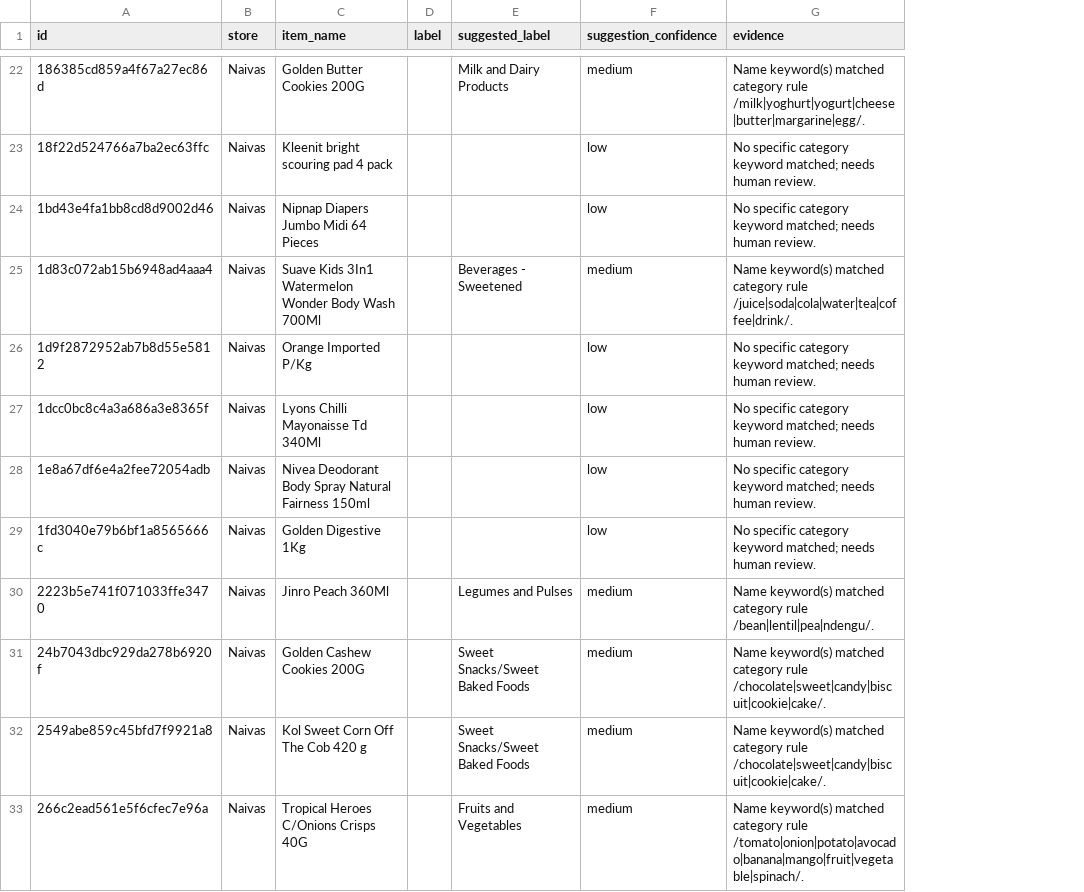
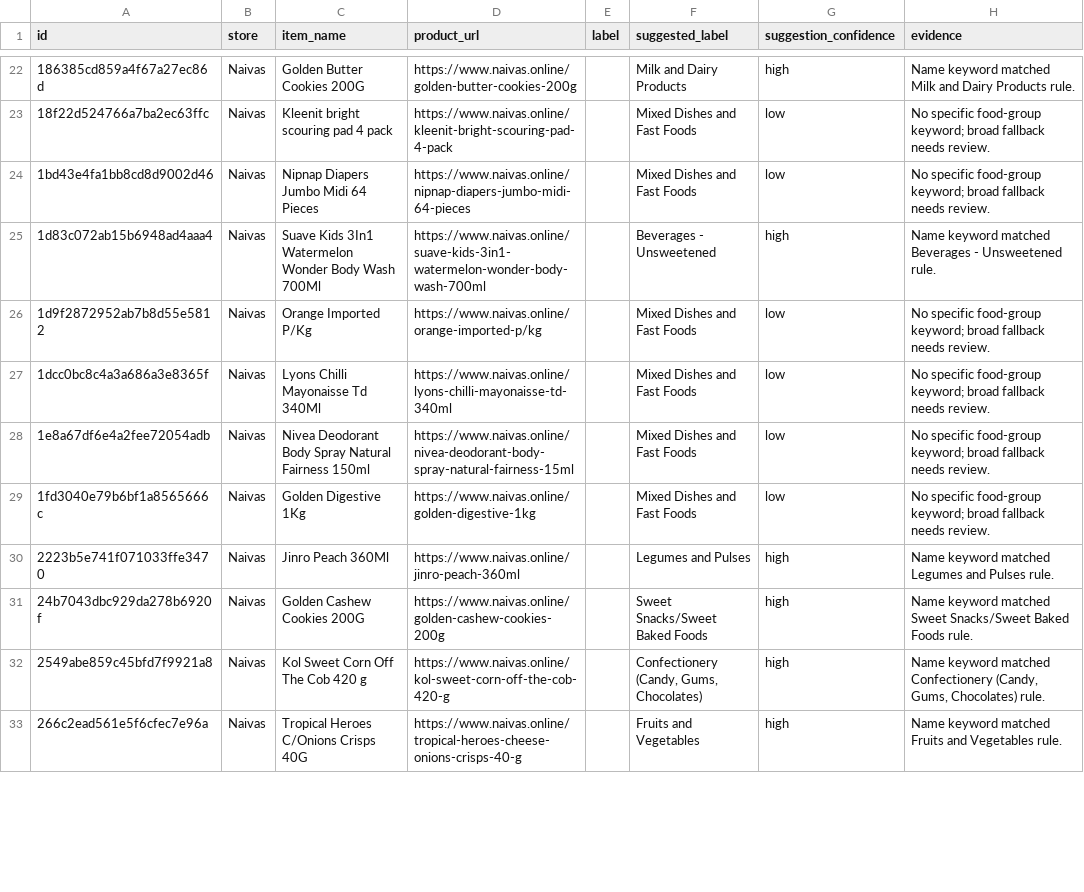
Before and after one commit to lynnshylynn-code/price-check-ke, a CSV file: backend/data/labels/category_sample.csv, drawn as a sheet; only a part is shown, gaps mark what is left out; addresses are those after the commit; the diff covers the shown part only; the diff names each change by its address in the sheet, - before the commit and + after, or states it on an @@ line.

Commit message:
Clean up labels, harden synthetic matching test, fix report wording

```diff
--- a/backend/data/labels/category_sample.csv
+++ b/backend/data/labels/category_sample.csv
+column D (product_url), rows 22-33: https://www.naivas.online/golden-butter-cookies-200g | https://www.naivas.online/kleenit-bright-scouring-pad-4-pack | https://www.naivas.online/nipnap-diapers-jumbo-midi-64-pieces | https://www.naivas.online/suave-kids-3in1-watermelon-wonder-body-wash-700ml | https://www.naivas.online/orange-imported-p/kg | https://www.naivas.online/lyons-chilli-mayonaisse-td-340ml | https://www.naivas.online/nivea-deodorant-body-spray-natural-fairness-15ml | https://www.naivas.online/golden-digestive-1kg | https://www.naivas.online/jinro-peach-360ml | https://www.naivas.online/golden-cashew-cookies-200g | https://www.naivas.online/kol-sweet-corn-off-the-cob-420-g | https://www.naivas.online/tropical-heroes-cheese-onions-crisps-40-g
-G22 (suggestion_confidence): medium
+G22 (suggestion_confidence): high
-H22 (evidence): Name keyword(s) matched category rule /milk|yoghurt|yogurt|cheese|butter|margarine|egg/.
+H22 (evidence): Name keyword matched Milk and Dairy Products rule.
-F23:F24 (suggested_label): (empty)
+F23:F24 (suggested_label): Mixed Dishes and Fast Foods
-H23:H24 (evidence): No specific category keyword matched; needs human review.
+H23:H24 (evidence): No specific food-group keyword; broad fallback needs review.
-F25 (suggested_label): Beverages - Sweetened
+F25 (suggested_label): Beverages - Unsweetened
-G25 (suggestion_confidence): medium
+G25 (suggestion_confidence): high
-H25 (evidence): Name keyword(s) matched category rule /juice|soda|cola|water|tea|coffee|drink/.
+H25 (evidence): Name keyword matched Beverages - Unsweetened rule.
-F26:F29 (suggested_label): (empty)
+F26:F29 (suggested_label): Mixed Dishes and Fast Foods
-H26:H29 (evidence): No specific category keyword matched; needs human review.
+H26:H29 (evidence): No specific food-group keyword; broad fallback needs review.
-G30:G33 (suggestion_confidence): medium
+G30:G33 (suggestion_confidence): high
-H30 (evidence): Name keyword(s) matched category rule /bean|lentil|pea|ndengu/.
+H30 (evidence): Name keyword matched Legumes and Pulses rule.
-H31 (evidence): Name keyword(s) matched category rule /chocolate|sweet|candy|biscuit|cookie|cake/.
+H31 (evidence): Name keyword matched Sweet Snacks/Sweet Baked Foods rule.
-F32 (suggested_label): Sweet Snacks/Sweet Baked Foods
+F32 (suggested_label): Confectionery (Candy, Gums, Chocolates)
-H32 (evidence): Name keyword(s) matched category rule /chocolate|sweet|candy|biscuit|cookie|cake/.
+H32 (evidence): Name keyword matched Confectionery (Candy, Gums, Chocolates) rule.
-H33 (evidence): Name keyword(s) matched category rule /tomato|onion|potato|avocado|banana|mango|fruit|vegetable|spinach/.
+H33 (evidence): Name keyword matched Fruits and Vegetables rule.
```
Also changed, not shown: 105 edited cells elsewhere in this file, 7 other files.
